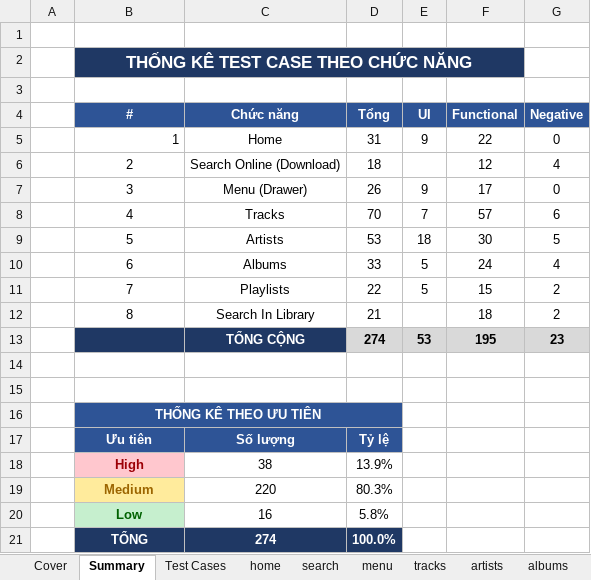
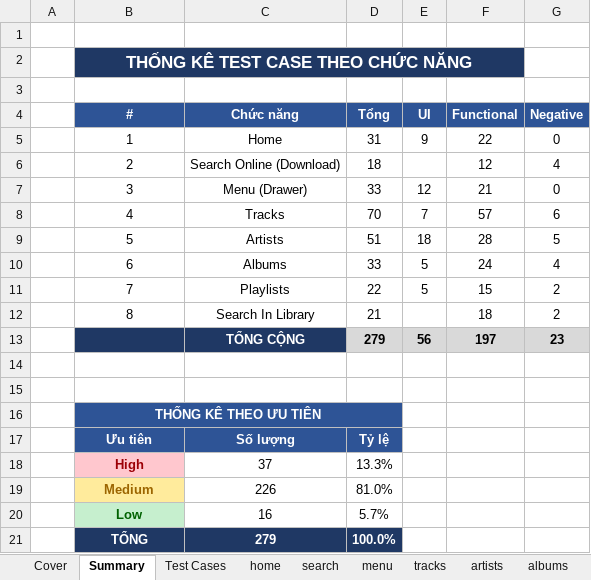
Before and after one commit to Phongnc23/MusicDownloader_New_Automation, an Excel workbook: docs/testcases/Music_Downloader_AllTestCases.xlsx, sheet Summary, drawn as a sheet; values as stored, in another font and other column widths than the file's, no borders; removed rows and columns are numbered as before the commit, all else as after; the diff names each change by its address in the sheet, - before the commit and + after, or states it on an @@ line.

```diff
--- a/docs/testcases/Music_Downloader_AllTestCases.xlsx (sheet Summary)
+++ b/docs/testcases/Music_Downloader_AllTestCases.xlsx (sheet Summary)
-B5 alignment: right
+B5 alignment: center
-D7 (Tổng): 26
+D7 (Tổng): 33
-E7 (UI): 9
+E7 (UI): 12
-F7 (Functional): 17
+F7 (Functional): 21
-D9 (Tổng): 53
+D9 (Tổng): 51
-F9 (Functional): 30
+F9 (Functional): 28
-row 13:  |  | TỔNG CỘNG | 274 | 53 | 195 | 23
+row 13:  |  | TỔNG CỘNG | 279 | 56 | 197 | 23
-C18 (Chức năng): 38
+C18 (Chức năng): 37
-D18 (Tổng): 13.9%
+D18 (Tổng): 13.3%
-C19 (Chức năng): 220
+C19 (Chức năng): 226
-D19 (Tổng): 80.3%
+D19 (Tổng): 81.0%
-D20 (Tổng): 5.8%
+D20 (Tổng): 5.7%
-C21 (Chức năng): 274
+C21 (Chức năng): 279
```
Also changed, not shown: sheet Test Cases, sheet menu, sheet artists, sheet albums, sheet tracks, sheet home, 2 more sheets, 2 other files.
